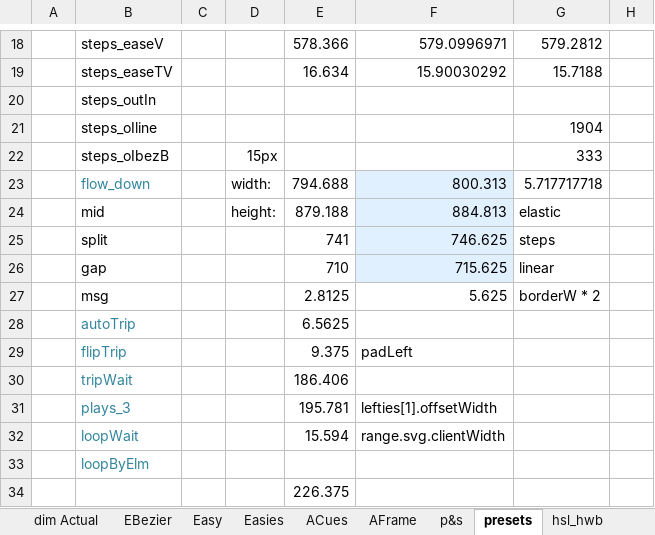
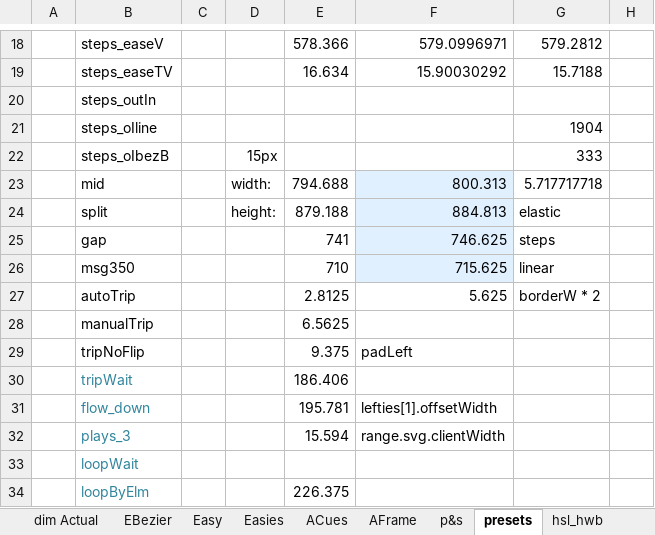
Before and after one commit to sidewayss/rAF, an Excel workbook: docs/raf.xlsx, sheet presets, drawn as a sheet; only a part is shown, gaps mark what is left out; values as stored, in another font and other column widths than the file's, no borders; the diff names each change by its address in the sheet, - before the commit and + after, or states it on an @@ line.

```diff
--- a/docs/raf.xlsx (sheet presets)
+++ b/docs/raf.xlsx (sheet presets)
-B23: flow_down
+B23: mid
-B23 text colour: #31859C
+B23 text colour: black
-B24: mid
+B24: split
-B25: split
+B25: gap
-B26: gap
+B26: msg350
-B27: msg
+B27: autoTrip
-B28: autoTrip
+B28: manualTrip
-B28:B29 text colour: #31859C
+B28:B29 text colour: black
-B29: flipTrip
+B29: tripNoFlip
-B31: plays_3
+B31: flow_down
-B32: loopWait
+B32: plays_3
-B33: loopByElm
+B33: loopWait
-B34: (empty)
+B34: loopByElm
```
Also changed, not shown: sheet cfg.param, charts or pictures, 15 other files.
